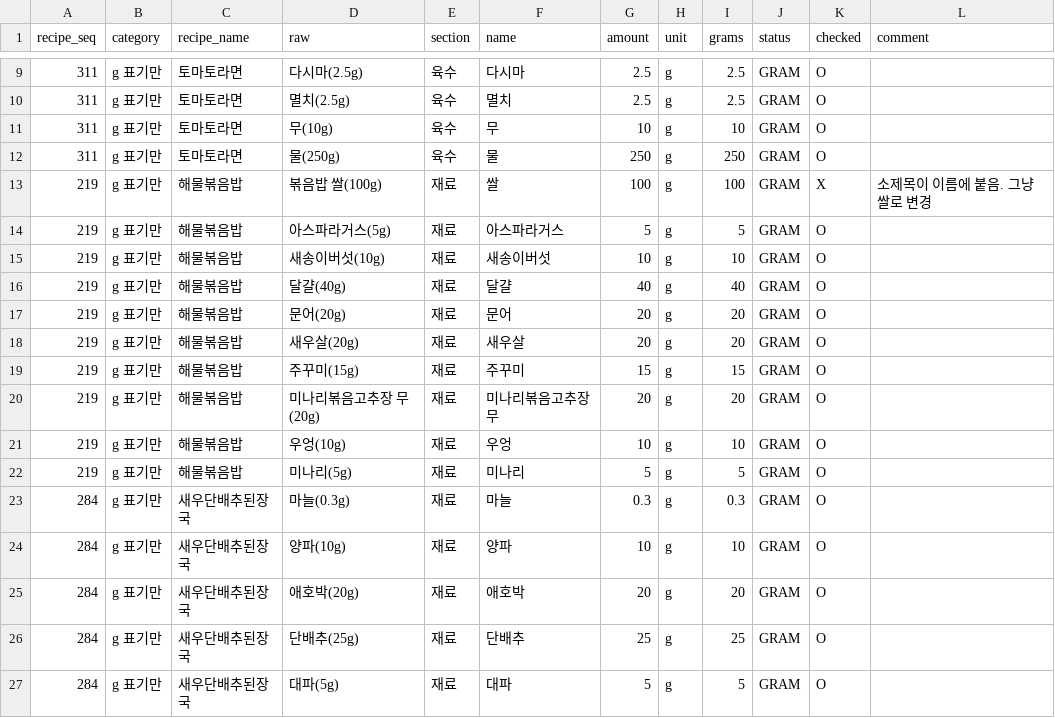
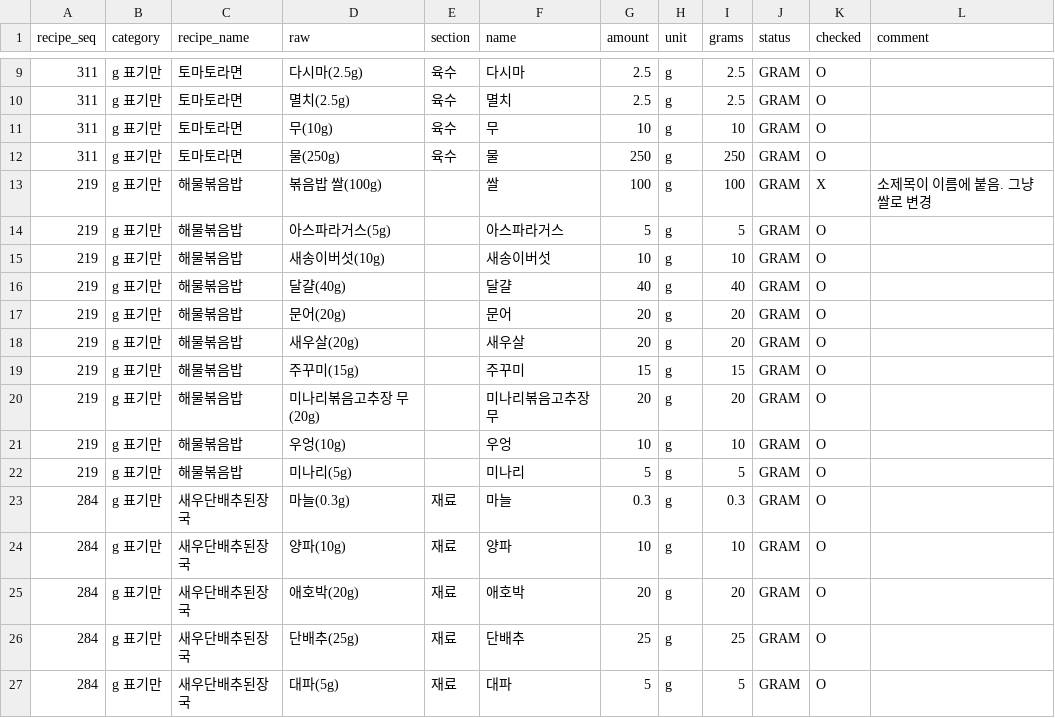
Before and after one commit to wijiseung04-blip/HealthMeal, a CSV file: HealthMeal/data/goldset/recipe-ingredients-gold.csv, drawn as a sheet; only a part is shown, gaps mark what is left out.

```diff
--- a/HealthMeal/data/goldset/recipe-ingredients-gold.csv
+++ b/HealthMeal/data/goldset/recipe-ingredients-gold.csv
@@ -12,12 +12,12 @@
 "311","g 표기만","토마토라면","물(250g)","육수","물","250","g","250","GRAM","O",""
-"219","g 표기만","해물볶음밥","볶음밥 쌀(100g)","재료","쌀","100","g","100","GRAM","X","소제목이 이름에 붙음. 그냥 쌀로 변경"
-"219","g 표기만","해물볶음밥","아스파라거스(5g)","재료","아스파라거스","5","g","5","GRAM","O",""
-"219","g 표기만","해물볶음밥","새송이버섯(10g)","재료","새송이버섯","10","g","10","GRAM","O",""
-"219","g 표기만","해물볶음밥","달걀(40g)","재료","달걀","40","g","40","GRAM","O",""
-"219","g 표기만","해물볶음밥","문어(20g)","재료","문어","20","g","20","GRAM","O",""
-"219","g 표기만","해물볶음밥","새우살(20g)","재료","새우살","20","g","20","GRAM","O",""
-"219","g 표기만","해물볶음밥","주꾸미(15g)","재료","주꾸미","15","g","15","GRAM","O",""
-"219","g 표기만","해물볶음밥","미나리볶음고추장 무(20g)","재료","미나리볶음고추장 무","20","g","20","GRAM","O",""
-"219","g 표기만","해물볶음밥","우엉(10g)","재료","우엉","10","g","10","GRAM","O",""
-"219","g 표기만","해물볶음밥","미나리(5g)","재료","미나리","5","g","5","GRAM","O",""
+"219","g 표기만","해물볶음밥","볶음밥 쌀(100g)","","쌀","100","g","100","GRAM","X","소제목이 이름에 붙음. 그냥 쌀로 변경"
+"219","g 표기만","해물볶음밥","아스파라거스(5g)","","아스파라거스","5","g","5","GRAM","O",""
+"219","g 표기만","해물볶음밥","새송이버섯(10g)","","새송이버섯","10","g","10","GRAM","O",""
+"219","g 표기만","해물볶음밥","달걀(40g)","","달걀","40","g","40","GRAM","O",""
+"219","g 표기만","해물볶음밥","문어(20g)","","문어","20","g","20","GRAM","O",""
+"219","g 표기만","해물볶음밥","새우살(20g)","","새우살","20","g","20","GRAM","O",""
+"219","g 표기만","해물볶음밥","주꾸미(15g)","","주꾸미","15","g","15","GRAM","O",""
+"219","g 표기만","해물볶음밥","미나리볶음고추장 무(20g)","","미나리볶음고추장 무","20","g","20","GRAM","O",""
+"219","g 표기만","해물볶음밥","우엉(10g)","","우엉","10","g","10","GRAM","O",""
+"219","g 표기만","해물볶음밥","미나리(5g)","","미나리","5","g","5","GRAM","O",""
 "284","g 표기만","새우단배추된장국","마늘(0.3g)","재료","마늘","0.3","g","0.3","GRAM","O",""
```
Also changed, not shown: 2 other files.
